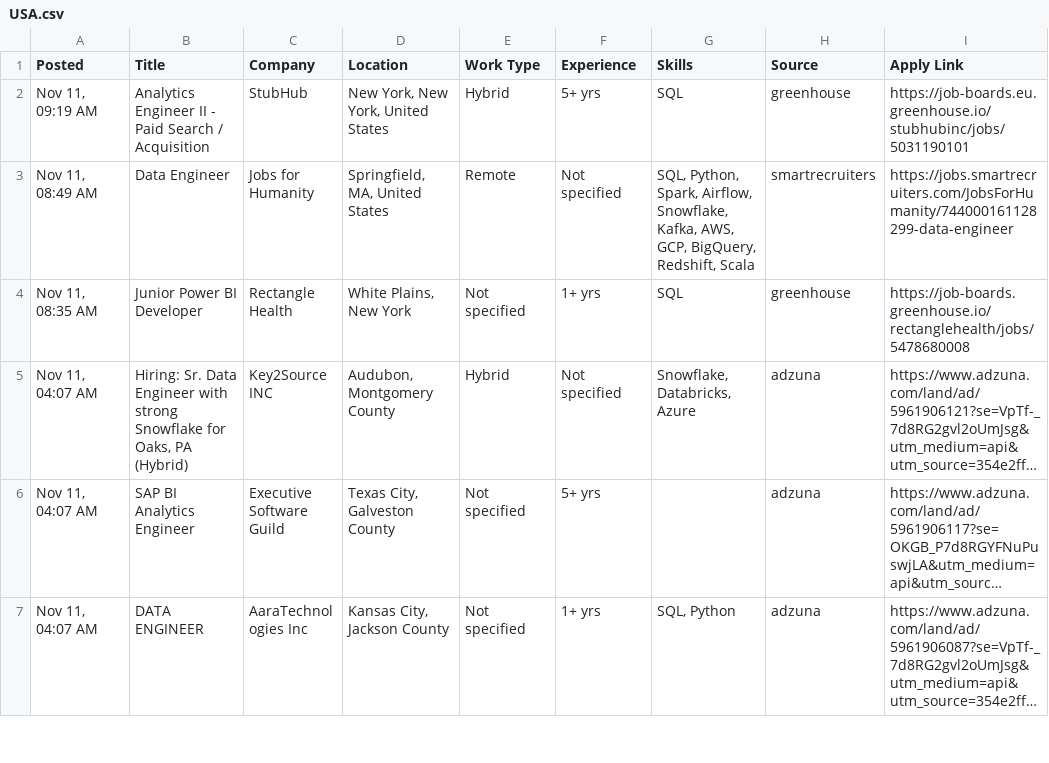
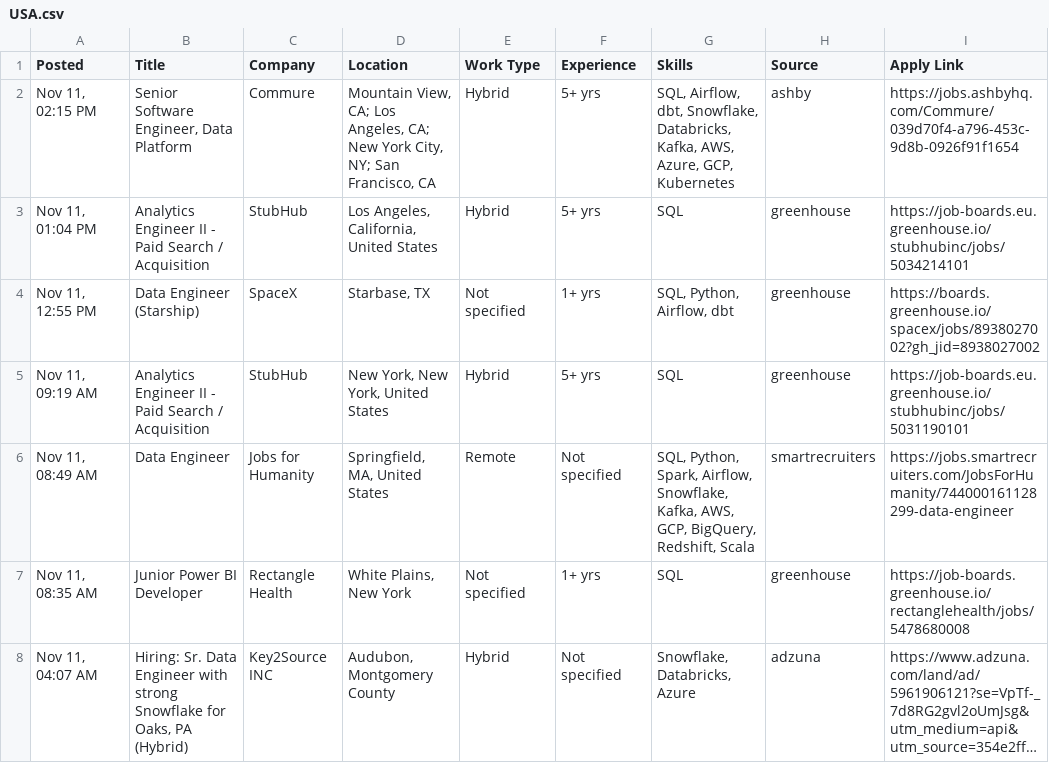
Before and after one commit to VenkyReddy09/job-hunter, a CSV file: jobs/2026-11-11/USA.csv, drawn as a sheet; only a part is shown; the shorter side is filled out with more unchanged rows; long unchanged cells end in ….

```diff
--- a/jobs/2026-11-11/USA.csv
+++ b/jobs/2026-11-11/USA.csv
@@ -1,2 +1,5 @@
 Posted,Title,Company,Location,Work Type,Experience,Skills,Source,Apply Link
+"Nov 11, 02:15 PM","Senior Software Engineer, Data Platform",Commure,"Mountain View, CA; Los Angeles, CA; New York City, NY; San Francisco, CA",Hybrid,5+ yrs,"SQL, Airflow, dbt, Snowflake, Databricks, Kafka, AWS, Azure, GCP, Kubernetes",ashby,https://jobs.ashbyhq.com/Commure/039d70f4-a796-453c-9d8b-0926f91f1654
+"Nov 11, 01:04 PM",Analytics Engineer II - Paid Search / Acquisition,StubHub,"Los Angeles, California, United States",Hybrid,5+ yrs,SQL,greenhouse,https://job-boards.eu.greenhouse.io/stubhubinc/jobs/5034214101
+"Nov 11, 12:55 PM",Data Engineer (Starship),SpaceX,"Starbase, TX",Not specified,1+ yrs,"SQL, Python, Airflow, dbt",greenhouse,https://boards.greenhouse.io/spacex/jobs/8938027002?gh_jid=8938027002
 "Nov 11, 09:19 AM",Analytics Engineer II - Paid Search / Acquisition,StubHub,"New York, New York, United States",Hybrid,5+ yrs,SQL,greenhouse,https://job-boards.eu.greenhouse.io/stubhubinc/jobs/5031190101
```
Also changed, not shown: data/jobs.csv, 1 other file.
